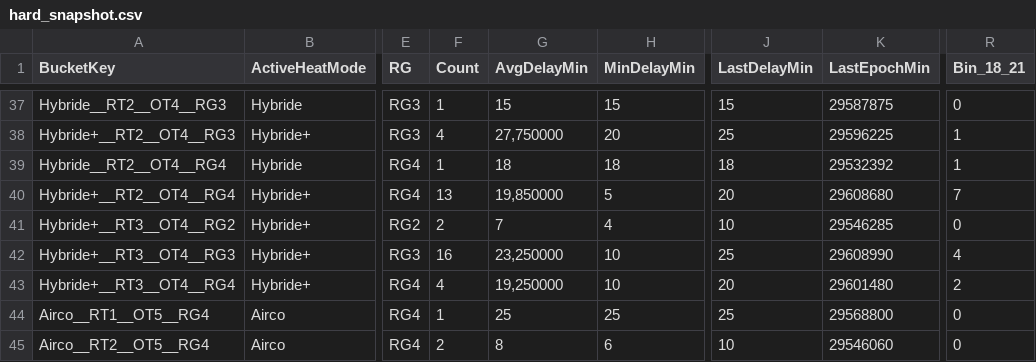
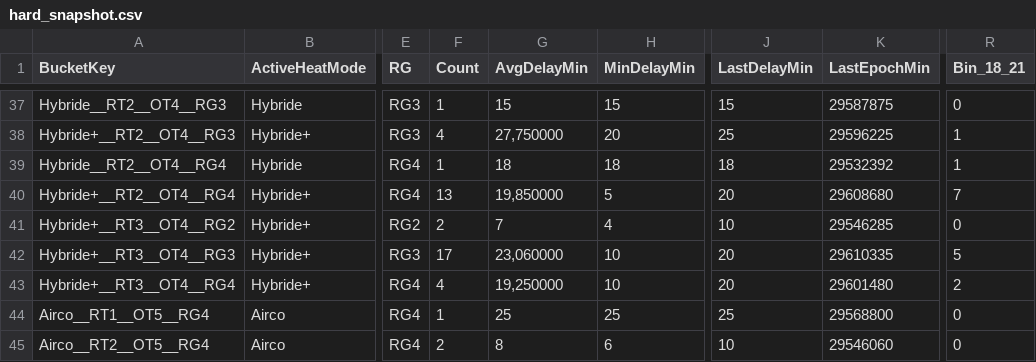
Before and after one commit to Jovanand/SHE-Learning-Uploads, a CSV file: hard_snapshot.csv, drawn as a sheet; only a part is shown, gaps mark what is left out; the diff names each change by its address in the sheet, - before the commit and + after, or states it on an @@ line.

Commit message:
CSV snapshot @ 2026-04-25T20:05:55.167Z

```diff
--- a/hard_snapshot.csv
+++ b/hard_snapshot.csv
-F42 (Count): 16
+F42 (Count): 17
-G42 (AvgDelayMin): 23,250000
+G42 (AvgDelayMin): 23,060000
-J42 (LastDelayMin): 25
+J42 (LastDelayMin): 20
-K42 (LastEpochMin): 29608990
+K42 (LastEpochMin): 29610335
-R42 (Bin_18_21): 4
+R42 (Bin_18_21): 5
```
